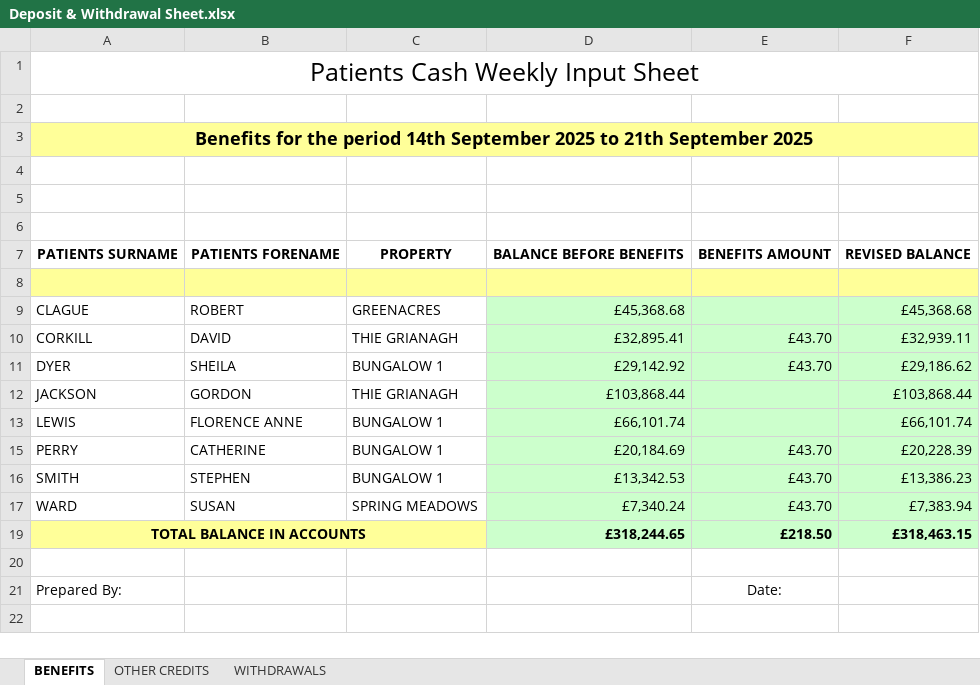
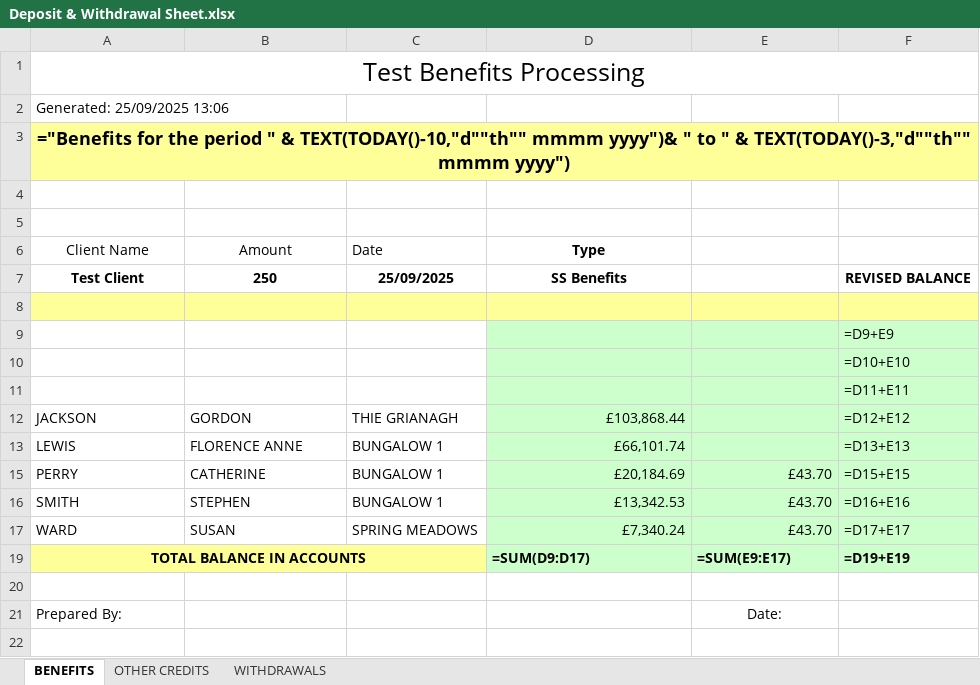
Before and after one commit to Lundon-Robinson/LDCC1, an Excel workbook: Deposit & Withdrawal Sheet.xlsx, sheet BENEFITS, drawn as a sheet; only a part is shown; values as stored, in another font and other column widths than the file's, no borders; formulas without a stored value are shown as written; removed rows and columns are numbered as before the commit, all else as after; the diff names each change by its address in the sheet, - before the commit and + after, or states it on an @@ line.

```diff
--- a/Deposit & Withdrawal Sheet.xlsx (sheet BENEFITS)
+++ b/Deposit & Withdrawal Sheet.xlsx (sheet BENEFITS)
-A1: Patients Cash Weekly Input Sheet
+A1: Test Benefits Processing
-A2: (empty)
+A2: Generated: 25/09/2025 13:06
-A3: Benefits for the period 14th September 2025 to 21th September 2025
+A3: ="Benefits for the period " & TEXT(TODAY()-10,"d""th"" mmmm yyyy")& " to " & TEXT(TODAY()-3,"d""th"" mmmm yyyy")
-B3:F3 fill: #FFFF99
+B3:F3 fill: none
+row 6: Client Name | Amount | Date | Type
+row 7: Test Client | 250 | 25/09/2025 | SS Benefits |  | REVISED BALANCE
-A8:F8 fill: none
+A8:F8 fill: #FFFF99
-row 7: PATIENTS SURNAME | PATIENTS FORENAME | PROPERTY | BALANCE BEFORE BENEFITS | BENEFITS AMOUNT | REVISED BALANCE
-A9:C9 fill: #FFFF99
+A9:C9 fill: none
-D9:F9 fill: #FFFF99
+D9:F9 fill: #CCFFCC
-F9: (empty)
+F9: =D9+E9
-row 9: CLAGUE | ROBERT | GREENACRES | £45,368.68 |  | £45,368.68
-row 10: CORKILL | DAVID | THIE GRIANAGH | £32,895.41 | £43.70 | £32,939.11
-row 11: DYER | SHEILA | BUNGALOW 1 | £29,142.92 | £43.70 | £29,186.62
+row 10:  |  |  |  |  | =D10+E10
+row 11:  |  |  |  |  | =D11+E11
-F12: £103,868.44
+F12: =D12+E12
-F13: £66,101.74
+F13: =D13+E13
-F15: £20,228.39
+F15: =D15+E15
-F16: £13,386.23
+F16: =D16+E16
-F17: £7,383.94
+F17: =D17+E17
-row 19: TOTAL BALANCE IN ACCOUNTS |  |  | £318,244.65 | £218.50 | £318,463.15
+row 19: TOTAL BALANCE IN ACCOUNTS |  |  | =SUM(D9:D17) | =SUM(E9:E17) | =D19+E19
```
Also changed, not shown: sheet WITHDRAWALS, sheet OTHER CREDITS, hidden cells, Client Funds spreadsheet.xlsx, 1 other file.
